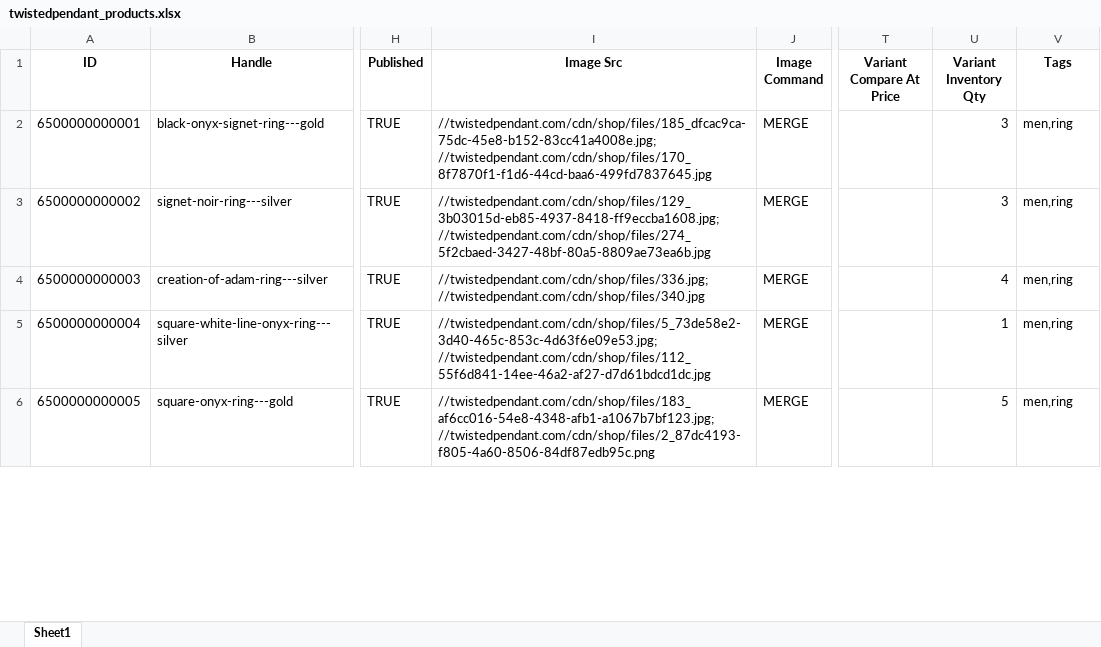
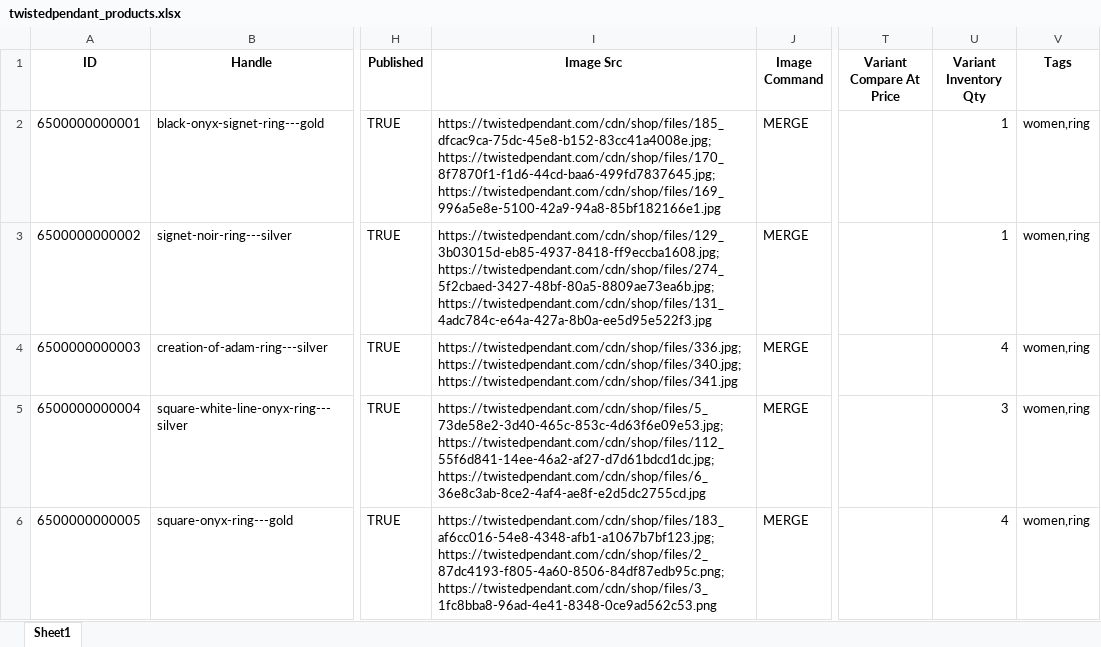
Before and after one commit to super3-9dev/Shopify-Scraping, an Excel workbook: Data/twistedpendant_products.xlsx, sheet Sheet1, drawn as a sheet; only a part is shown, gaps mark what is left out; values as stored, in another font and other column widths than the file's, no borders; the diff covers the shown part only; the diff names each change by its address in the sheet, - before the commit and + after, or states it on an @@ line.

```diff
--- a/Data/twistedpendant_products.xlsx (sheet Sheet1)
+++ b/Data/twistedpendant_products.xlsx (sheet Sheet1)
-I2 (Image Src): //twistedpendant.com/cdn/shop/files/185_dfcac9ca-75dc-45e8-b152-83cc41a4008e.jpg; //twistedpendant.com/cdn/shop/files/170_8f7870f1-f1d6-44cd-baa6-499fd7837645.jpg
+I2 (Image Src): https://twistedpendant.com/cdn/shop/files/185_dfcac9ca-75dc-45e8-b152-83cc41a4008e.jpg; https://twistedpendant.com/cdn/shop/files/170_8f7870f1-f1d6-44cd-baa6-499fd7837645.jpg; https://twistedpendant.com/cdn/shop/files/169_996a5e8e-5100-42a9-94a8-85bf182166e1.jpg
-U2:U3 (Variant Inventory Qty): 3
+U2:U3 (Variant Inventory Qty): 1
-V2:V6 (Tags): men,ring
+V2:V6 (Tags): women,ring
-I3 (Image Src): //twistedpendant.com/cdn/shop/files/129_3b03015d-eb85-4937-8418-ff9eccba1608.jpg; //twistedpendant.com/cdn/shop/files/274_5f2cbaed-3427-48bf-80a5-8809ae73ea6b.jpg
+I3 (Image Src): https://twistedpendant.com/cdn/shop/files/129_3b03015d-eb85-4937-8418-ff9eccba1608.jpg; https://twistedpendant.com/cdn/shop/files/274_5f2cbaed-3427-48bf-80a5-8809ae73ea6b.jpg; https://twistedpendant.com/cdn/shop/files/131_4adc784c-e64a-427a-8b0a-ee5d95e522f3.jpg
-I4 (Image Src): //twistedpendant.com/cdn/shop/files/336.jpg; //twistedpendant.com/cdn/shop/files/340.jpg
+I4 (Image Src): https://twistedpendant.com/cdn/shop/files/336.jpg; https://twistedpendant.com/cdn/shop/files/340.jpg; https://twistedpendant.com/cdn/shop/files/341.jpg
-I5 (Image Src): //twistedpendant.com/cdn/shop/files/5_73de58e2-3d40-465c-853c-4d63f6e09e53.jpg; //twistedpendant.com/cdn/shop/files/112_55f6d841-14ee-46a2-af27-d7d61bdcd1dc.jpg
+I5 (Image Src): https://twistedpendant.com/cdn/shop/files/5_73de58e2-3d40-465c-853c-4d63f6e09e53.jpg; https://twistedpendant.com/cdn/shop/files/112_55f6d841-14ee-46a2-af27-d7d61bdcd1dc.jpg; https://twistedpendant.com/cdn/shop/files/6_36e8c3ab-8ce2-4af4-ae8f-e2d5dc2755cd.jpg
-U5 (Variant Inventory Qty): 1
+U5 (Variant Inventory Qty): 3
-I6 (Image Src): //twistedpendant.com/cdn/shop/files/183_af6cc016-54e8-4348-afb1-a1067b7bf123.jpg; //twistedpendant.com/cdn/shop/files/2_87dc4193-f805-4a60-8506-84df87edb95c.png
+I6 (Image Src): https://twistedpendant.com/cdn/shop/files/183_af6cc016-54e8-4348-afb1-a1067b7bf123.jpg; https://twistedpendant.com/cdn/shop/files/2_87dc4193-f805-4a60-8506-84df87edb95c.png; https://twistedpendant.com/cdn/shop/files/3_1fc8bba8-96ad-4e41-8348-0ce9ad562c53.png
-U6 (Variant Inventory Qty): 5
+U6 (Variant Inventory Qty): 4
```
Also changed, not shown: 120 edited cells elsewhere in this sheet, 2 other files.
